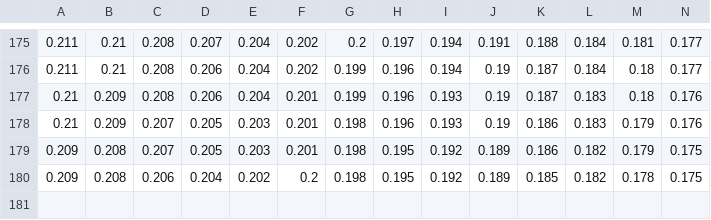
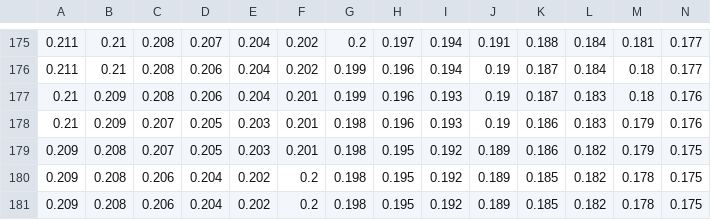
Before and after one commit to ladybug-tools/ladybug, a CSV file: ladybug/comfort/mannequindata/seatedspline.csv, drawn as a sheet; only a part is shown, gaps mark what is left out; rows hold the shown columns only; the diff names each change by its address in the sheet, - before the commit and + after, or states it on an @@ line.

```diff
--- a/ladybug/comfort/mannequindata/seatedspline.csv
+++ b/ladybug/comfort/mannequindata/seatedspline.csv
+row 181: 0.209 | 0.208 | 0.206 | 0.204 | 0.202 | 0.2 | 0.198 | 0.195 | 0.192 | 0.189 | 0.185 | 0.182 | 0.178 | 0.175
```
Also changed, not shown: ladybug/comfort/mannequindata/standingspline.csv, 4 other files.
